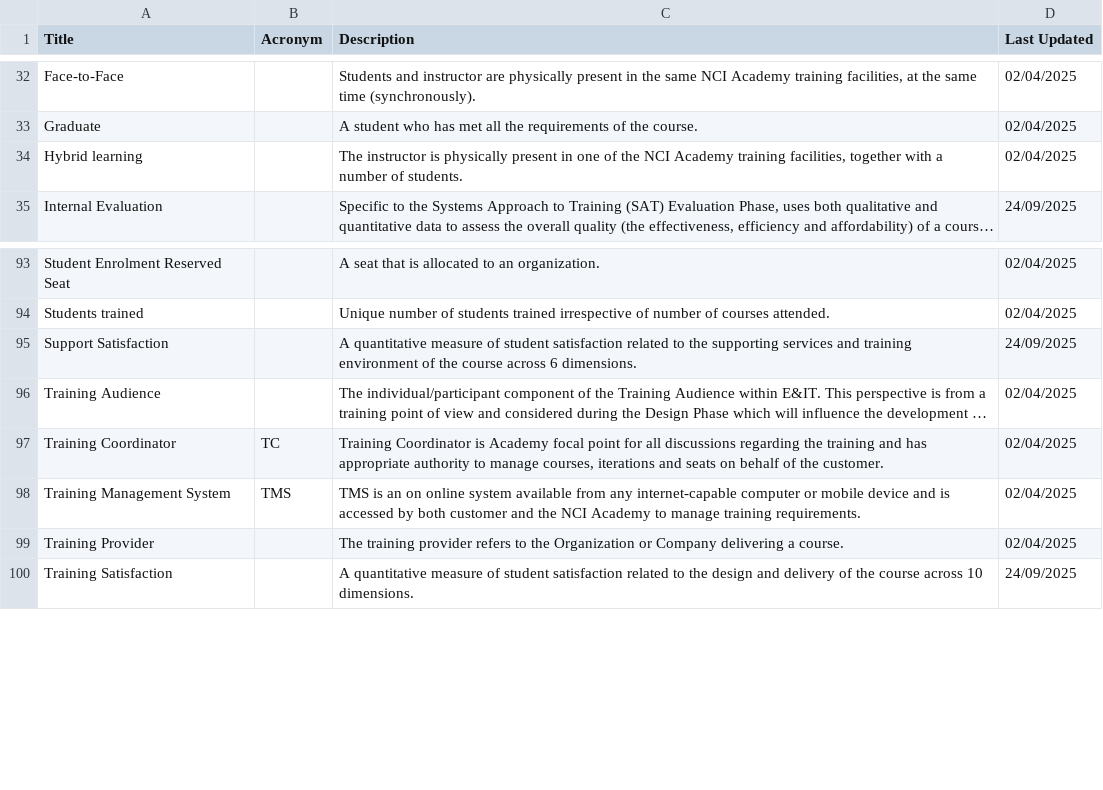
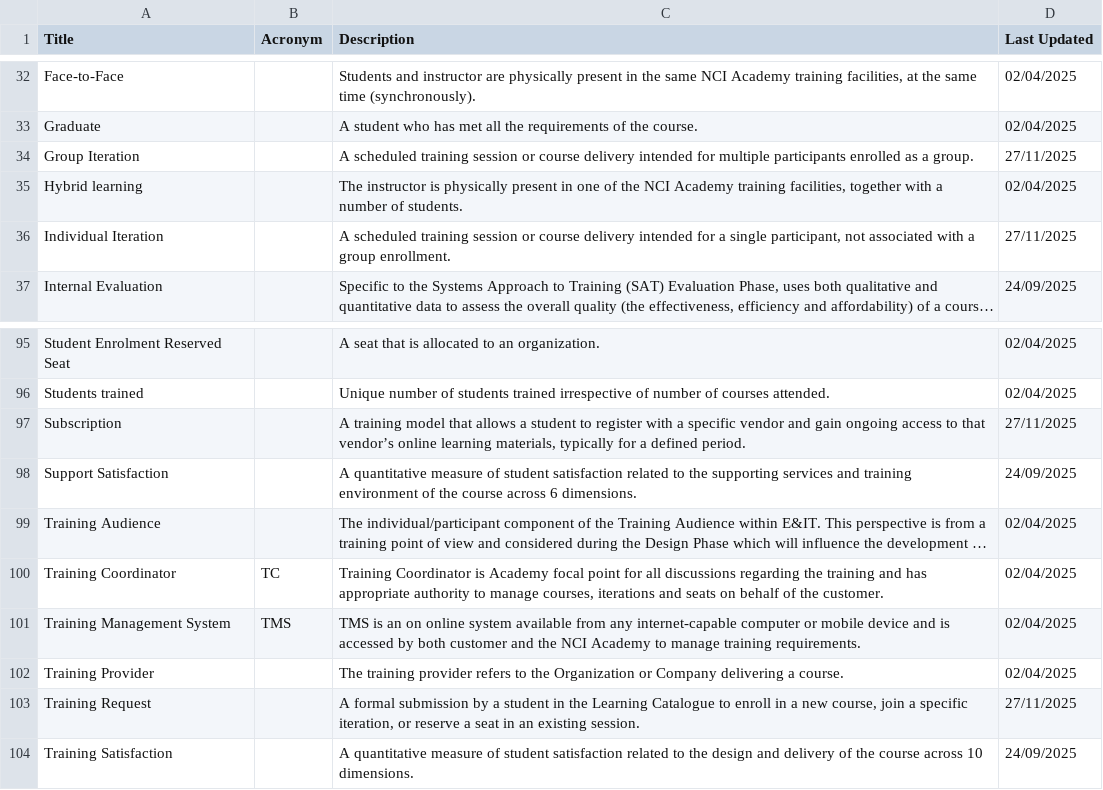
Before and after one commit to PJFonseca/dotfiles, a CSV file: scripts/Glossary2HTML/glossary.csv, drawn as a sheet; only a part is shown, gaps mark what is left out; long unchanged cells end in …; the diff names each change by its address in the sheet, - before the commit and + after, or states it on an @@ line.

Commit message:
New glossary

```diff
--- a/scripts/Glossary2HTML/glossary.csv
+++ b/scripts/Glossary2HTML/glossary.csv
+row 34: Group Iteration |  | A scheduled training session or course delivery intended for multiple participants enrolled as a group. | 27/11/2025
+row 36: Individual Iteration |  | A scheduled training session or course delivery intended for a single participant, not associated with a group enrollment. | 27/11/2025
+row 97: Subscription |  | A training model that allows a student to register with a specific vendor and gain ongoing access to that vendor’s online learning materials, typically for a defined period. | 27/11/2025
+row 103: Training Request |  | A formal submission by a student in the Learning Catalogue to enroll in a new course, join a specific iteration, or reserve a seat in an existing session. | 27/11/2025
```
Also changed, not shown: 1 other file.
